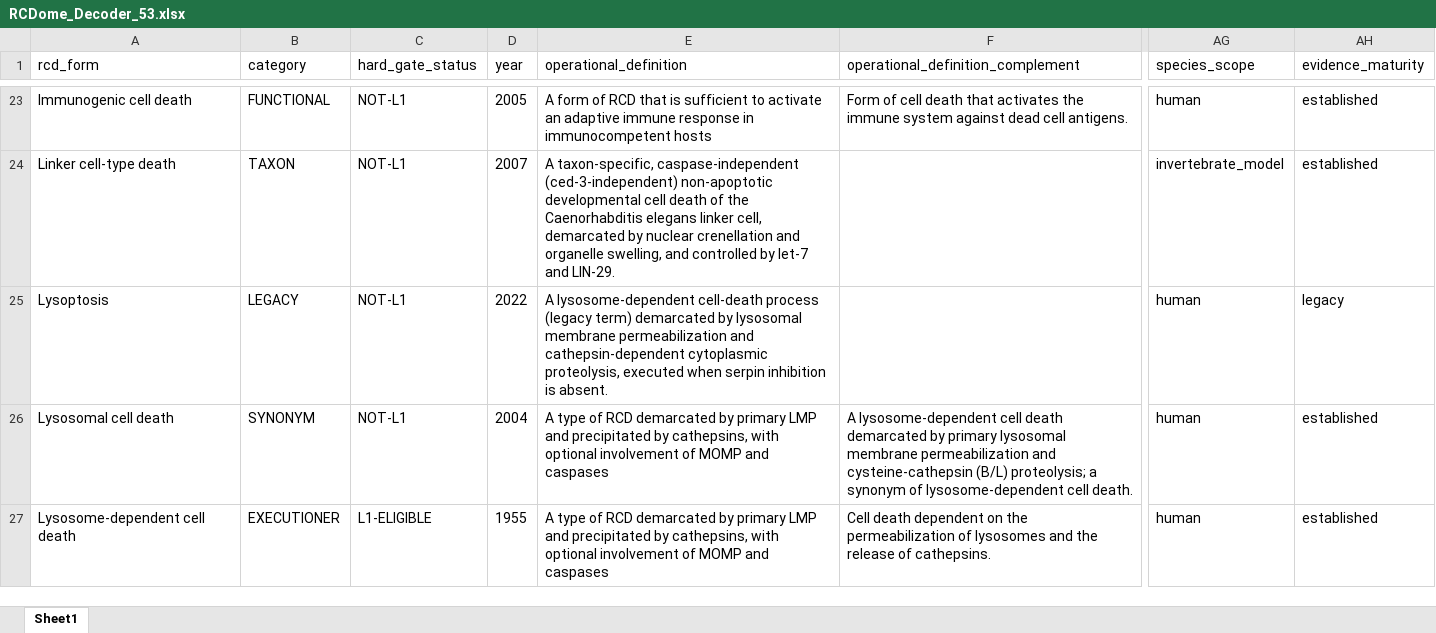
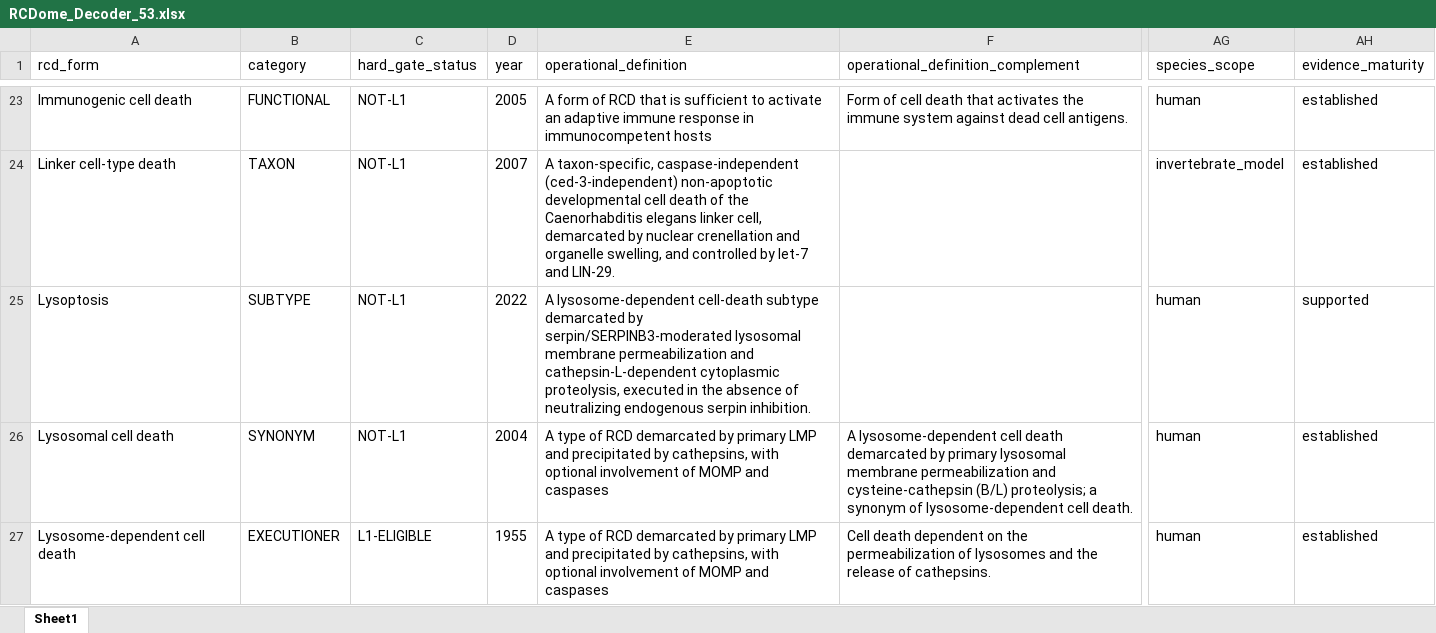
Before and after one commit to BioCancerInformatics/RCDome, an Excel workbook: data/RCDome_Decoder_53.xlsx, sheet Sheet1, drawn as a sheet; only a part is shown, gaps mark what is left out; values as stored, in another font and other column widths than the file's, no borders; the diff names each change by its address in the sheet, - before the commit and + after, or states it on an @@ line.

Commit message:
§9 Lysoptosis L5->L2 (SUBTYPE) + matrix decoder-column re-sync (fix 10 OP drift + 19 category case) + landing page counts

```diff
--- a/data/RCDome_Decoder_53.xlsx (sheet Sheet1)
+++ b/data/RCDome_Decoder_53.xlsx (sheet Sheet1)
-B25 (category): LEGACY
+B25 (category): SUBTYPE
-E25 (operational_definition): …lysosome-dependent cell-death process (legacy term) demarcated by lysosomal membrane permeabilization and cathepsin-dependent cytoplasmic proteolysis, executed when serpin inhibition is absent.
+E25 (operational_definition): …lysosome-dependent cell-death subtype demarcated by serpin/SERPINB3-moderated lysosomal membrane permeabilization and cathepsin-L-dependent cytoplasmic proteolysis, executed in the absence of neutralizing endogenous serpin inhibition.
-AH25 (evidence_maturity): legacy
+AH25 (evidence_maturity): supported
```
Also changed, not shown: 4 other files.
